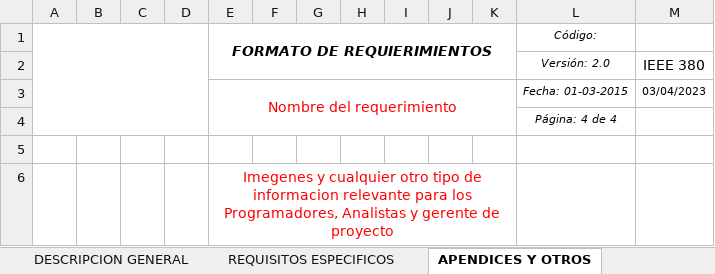
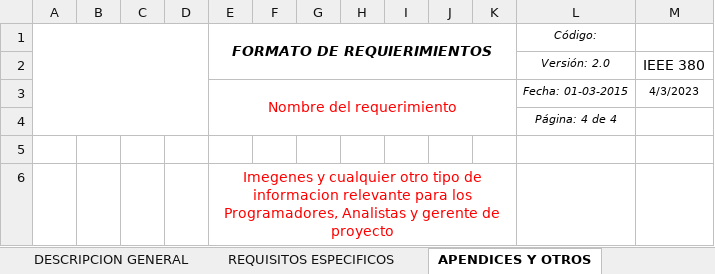
Before and after one commit to Jose-J-Bohorquez-D/proyecto_base, an Excel workbook: Entregables/Copia de Formato_Especificacion_de_Requerimientos.xlsx, sheet APENDICES Y OTROS, drawn as a sheet; values as stored, in another font and other column widths than the file's, no borders; the diff names each change by its address in the sheet, - before the commit and + after, or states it on an @@ line.

```diff
--- a/Entregables/Copia de Formato_Especificacion_de_Requerimientos.xlsx (sheet APENDICES Y OTROS)
+++ b/Entregables/Copia de Formato_Especificacion_de_Requerimientos.xlsx (sheet APENDICES Y OTROS)
-M3: 03/04/2023
+M3: 4/3/2023
```
Also changed, not shown: sheet INTRODUCCION, sheet DESCRIPCION GENERAL, sheet REQUISITOS ESPECIFICOS.
